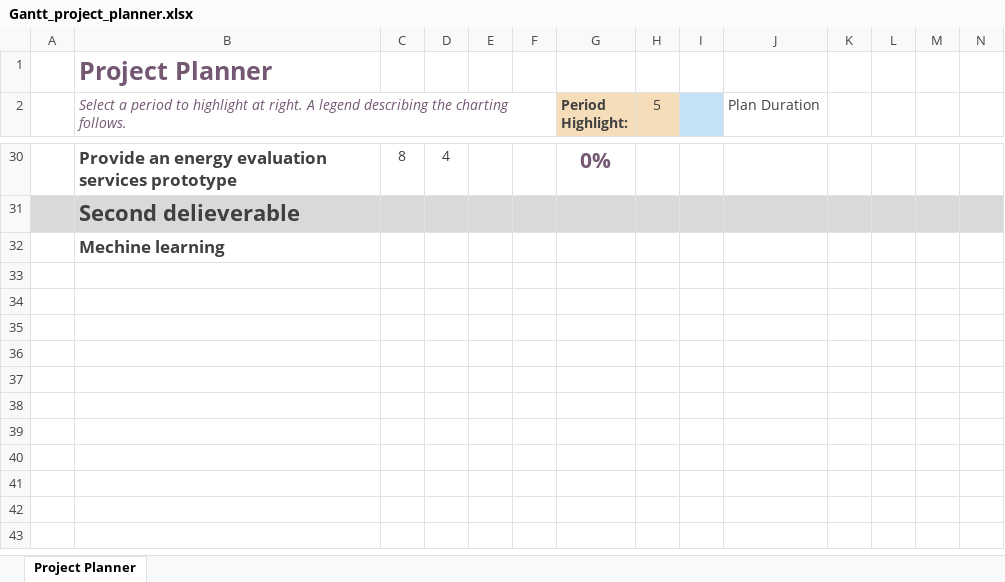
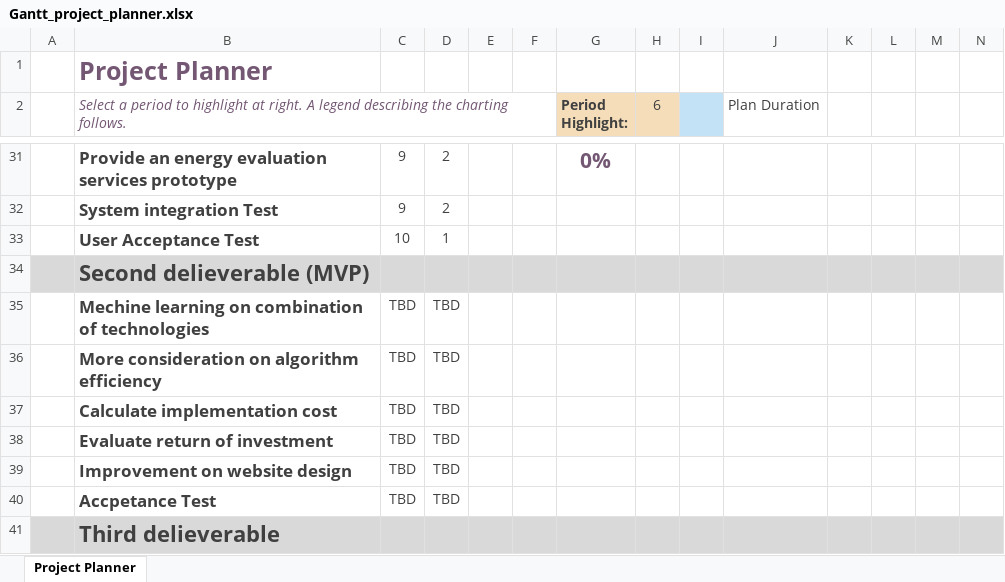
Before and after one commit to tudorelu/energy_storage_rights, an Excel workbook: Gantt_project_planner.xlsx, sheet Project Planner, drawn as a sheet; only a part is shown, gaps mark what is left out; values as stored, in another font and other column widths than the file's, no borders; conditional formats not drawn; addresses are those after the commit; rows hold the shown columns only; the diff covers the shown part only; the diff names each change by its address in the sheet, - before the commit and + after, or states it on an @@ line.

```diff
--- a/Gantt_project_planner.xlsx (sheet Project Planner)
+++ b/Gantt_project_planner.xlsx (sheet Project Planner)
-H2: 5
+H2: 6
-C31: 8
+C31: 9
-D31: 4
+D31: 2
+row 32:  | System integration Test | 9 | 2
+row 33:  | User Acceptance Test | 10 | 1
-B34: Second delieverable
+B34: Second delieverable (MVP)
+row 35:  | Mechine learning on combination of technologies | TBD | TBD
+row 36:  | More consideration on algorithm efficiency | TBD | TBD
+row 37:  | Calculate implementation cost | TBD | TBD
+row 38:  | Evaluate return of investment | TBD | TBD
+row 39:  | Improvement on website design | TBD | TBD
+row 40:  | Accpetance Test | TBD | TBD
-A41:N41 fill: none
+A41:N41 fill: #D9D9D9
-B41: Mechine learning
+B41: Third delieverable
@@ B41 text size: larger @@
```
Also changed, not shown: 10 added rows, 9 removed rows, 15 edited cells and cell formats elsewhere in this sheet.
